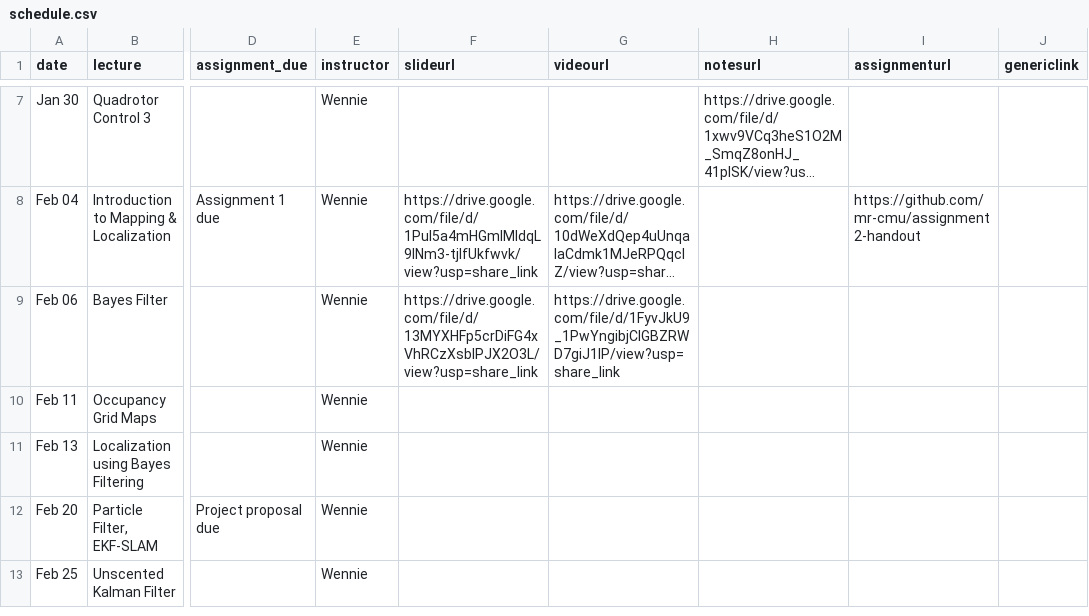
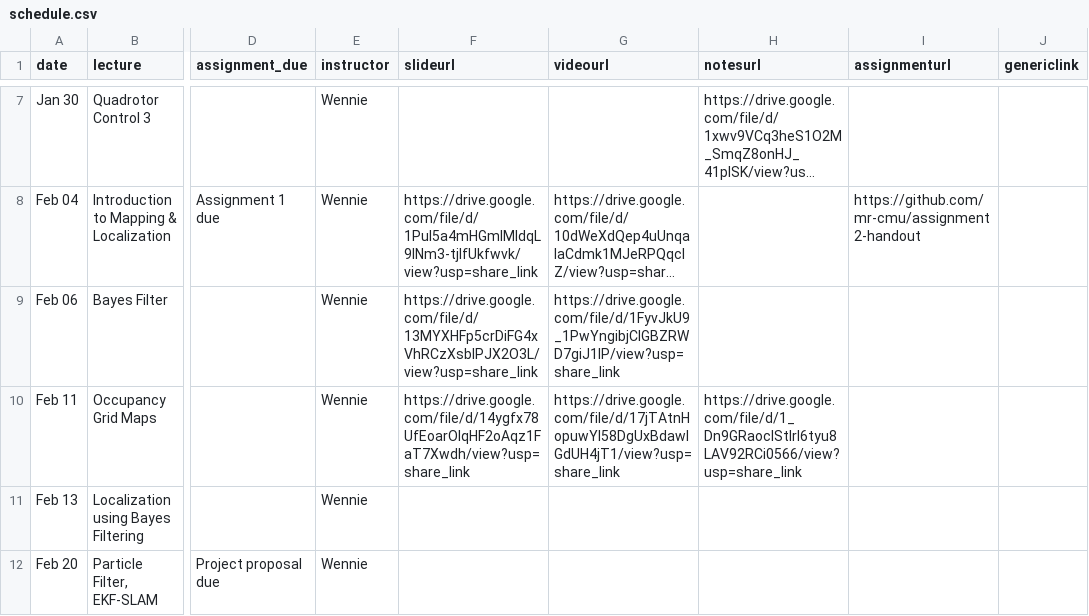
Before and after one commit to mr-cmu/mr-cmu.github.io, a CSV file: _data/schedule.csv, drawn as a sheet; only a part is shown, gaps mark what is left out; the shorter side is filled out with more unchanged rows; long unchanged cells end in …; the diff names each change by its address in the sheet, - before the commit and + after, or states it on an @@ line.

Commit message:
update lecture, video, notes for occupancy grid mapping

```diff
--- a/_data/schedule.csv
+++ b/_data/schedule.csv
-F10 (slideurl): (empty)
+F10 (slideurl): https://drive.google.com/file/d/14ygfx78UfEoarOlqHF2oAqz1FaT7Xwdh/view?usp=share_link
-G10 (videourl): (empty)
+G10 (videourl): https://drive.google.com/file/d/17jTAtnHopuwYI58DgUxBdawlGdUH4jT1/view?usp=share_link
-H10 (notesurl): (empty)
+H10 (notesurl): https://drive.google.com/file/d/1_Dn9GRaocIStIrl6tyu8LAV92RCi0566/view?usp=share_link
```
